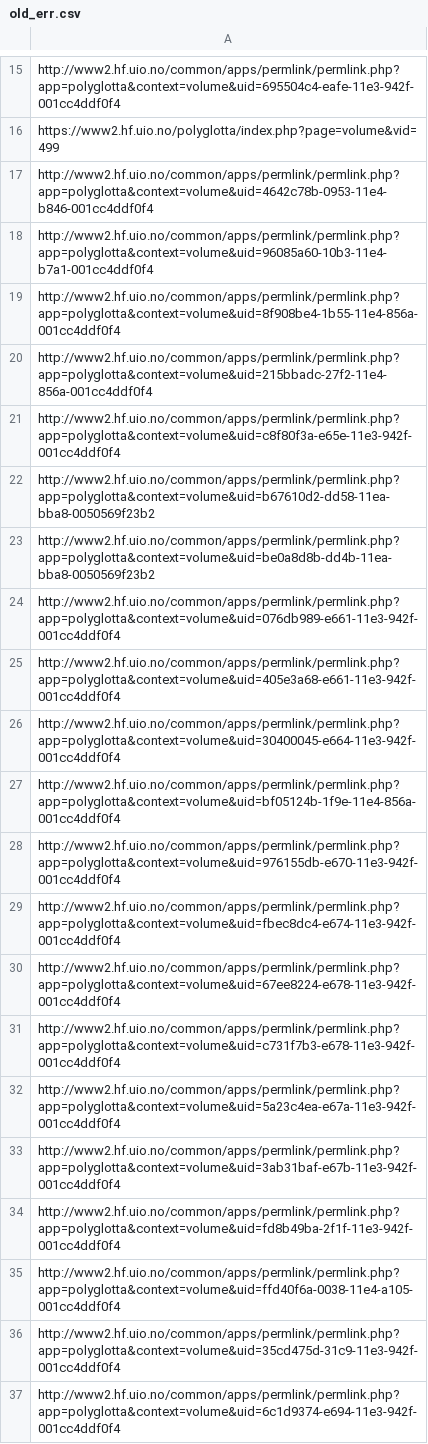
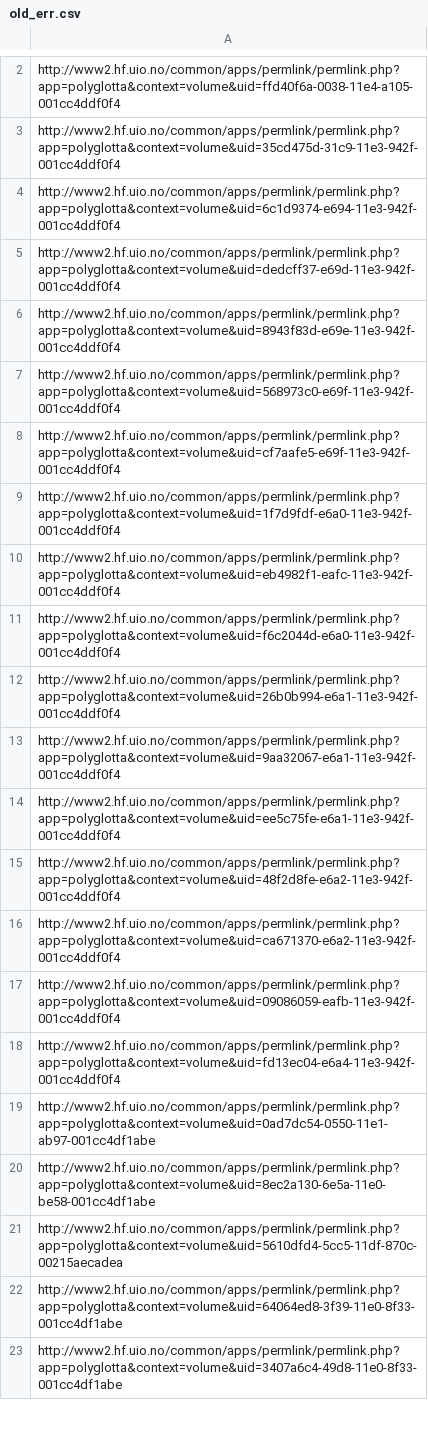
Before and after one commit to 10zintopjor/Oslo-Web-Scrapper, a CSV file: old_err.csv, drawn as a sheet; only a part is shown, gaps mark what is left out; the shorter side is filled out with more unchanged rows; the diff covers the shown part only; the diff names each change by its address in the sheet, - before the commit and + after, or states it on an @@ line.

```diff
--- a/old_err.csv
+++ b/old_err.csv
-row 15: http://www2.hf.uio.no/common/apps/permlink/permlink.php?app=polyglotta&context=volume&uid=695504c4-eafe-11e3-942f-001cc4ddf0f4
-row 16: https://www2.hf.uio.no/polyglotta/index.php?page=volume&vid=499
-row 17: http://www2.hf.uio.no/common/apps/permlink/permlink.php?app=polyglotta&context=volume&uid=4642c78b-0953-11e4-b846-001cc4ddf0f4
-row 18: http://www2.hf.uio.no/common/apps/permlink/permlink.php?app=polyglotta&context=volume&uid=96085a60-10b3-11e4-b7a1-001cc4ddf0f4
-row 19: http://www2.hf.uio.no/common/apps/permlink/permlink.php?app=polyglotta&context=volume&uid=8f908be4-1b55-11e4-856a-001cc4ddf0f4
-row 20: http://www2.hf.uio.no/common/apps/permlink/permlink.php?app=polyglotta&context=volume&uid=215bbadc-27f2-11e4-856a-001cc4ddf0f4
-row 21: http://www2.hf.uio.no/common/apps/permlink/permlink.php?app=polyglotta&context=volume&uid=c8f80f3a-e65e-11e3-942f-001cc4ddf0f4
-row 22: http://www2.hf.uio.no/common/apps/permlink/permlink.php?app=polyglotta&context=volume&uid=b67610d2-dd58-11ea-bba8-0050569f23b2
-row 23: http://www2.hf.uio.no/common/apps/permlink/permlink.php?app=polyglotta&context=volume&uid=be0a8d8b-dd4b-11ea-bba8-0050569f23b2
-row 24: http://www2.hf.uio.no/common/apps/permlink/permlink.php?app=polyglotta&context=volume&uid=076db989-e661-11e3-942f-001cc4ddf0f4
-row 25: http://www2.hf.uio.no/common/apps/permlink/permlink.php?app=polyglotta&context=volume&uid=405e3a68-e661-11e3-942f-001cc4ddf0f4
-row 26: http://www2.hf.uio.no/common/apps/permlink/permlink.php?app=polyglotta&context=volume&uid=30400045-e664-11e3-942f-001cc4ddf0f4
-row 27: http://www2.hf.uio.no/common/apps/permlink/permlink.php?app=polyglotta&context=volume&uid=bf05124b-1f9e-11e4-856a-001cc4ddf0f4
-row 28: http://www2.hf.uio.no/common/apps/permlink/permlink.php?app=polyglotta&context=volume&uid=976155db-e670-11e3-942f-001cc4ddf0f4
-row 29: http://www2.hf.uio.no/common/apps/permlink/permlink.php?app=polyglotta&context=volume&uid=fbec8dc4-e674-11e3-942f-001cc4ddf0f4
-row 30: http://www2.hf.uio.no/common/apps/permlink/permlink.php?app=polyglotta&context=volume&uid=67ee8224-e678-11e3-942f-001cc4ddf0f4
-row 31: http://www2.hf.uio.no/common/apps/permlink/permlink.php?app=polyglotta&context=volume&uid=c731f7b3-e678-11e3-942f-001cc4ddf0f4
-row 32: http://www2.hf.uio.no/common/apps/permlink/permlink.php?app=polyglotta&context=volume&uid=5a23c4ea-e67a-11e3-942f-001cc4ddf0f4
-row 33: http://www2.hf.uio.no/common/apps/permlink/permlink.php?app=polyglotta&context=volume&uid=3ab31baf-e67b-11e3-942f-001cc4ddf0f4
-row 34: http://www2.hf.uio.no/common/apps/permlink/permlink.php?app=polyglotta&context=volume&uid=fd8b49ba-2f1f-11e3-942f-001cc4ddf0f4
```
Also changed, not shown: 13 removed rows elsewhere in this file, 2 other files.
